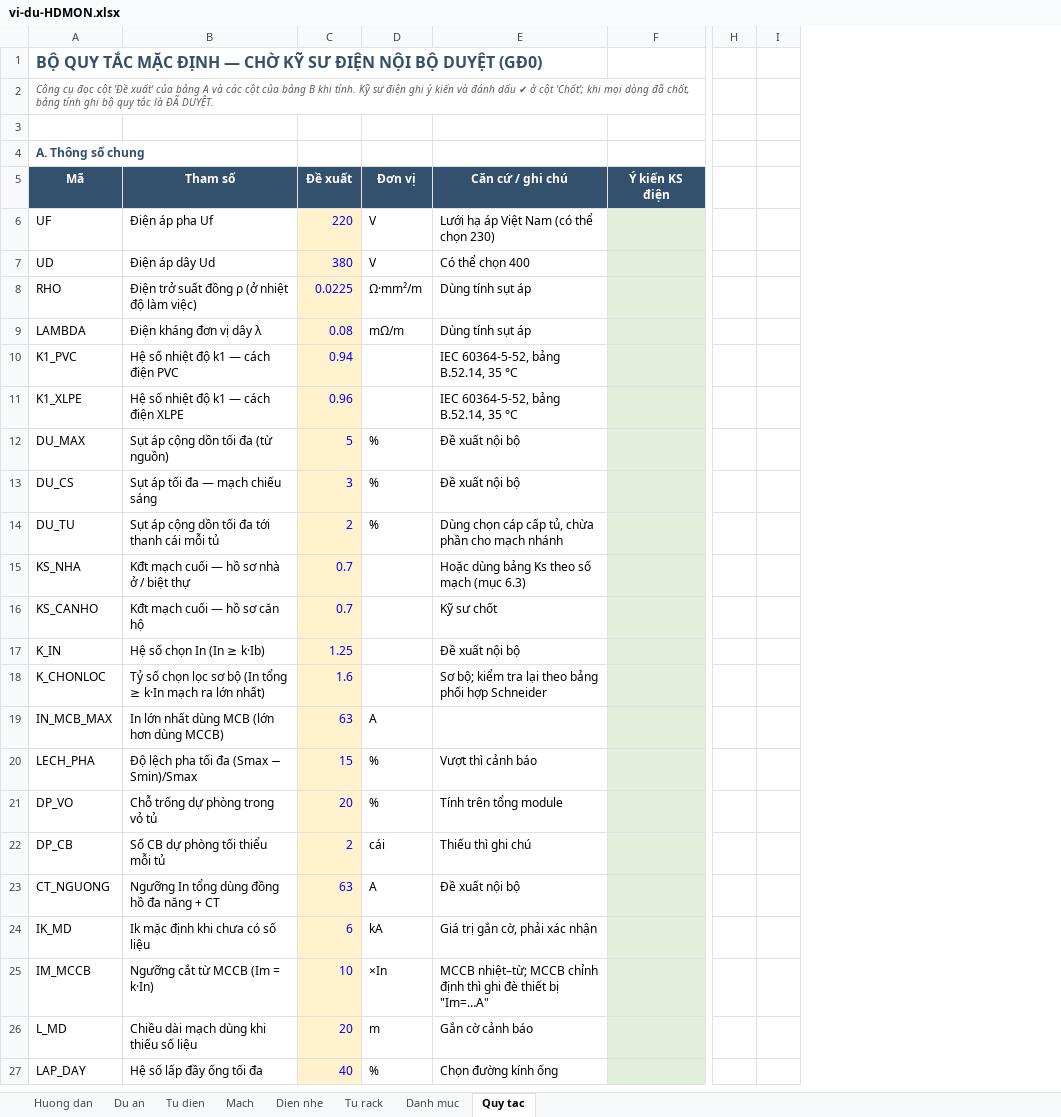
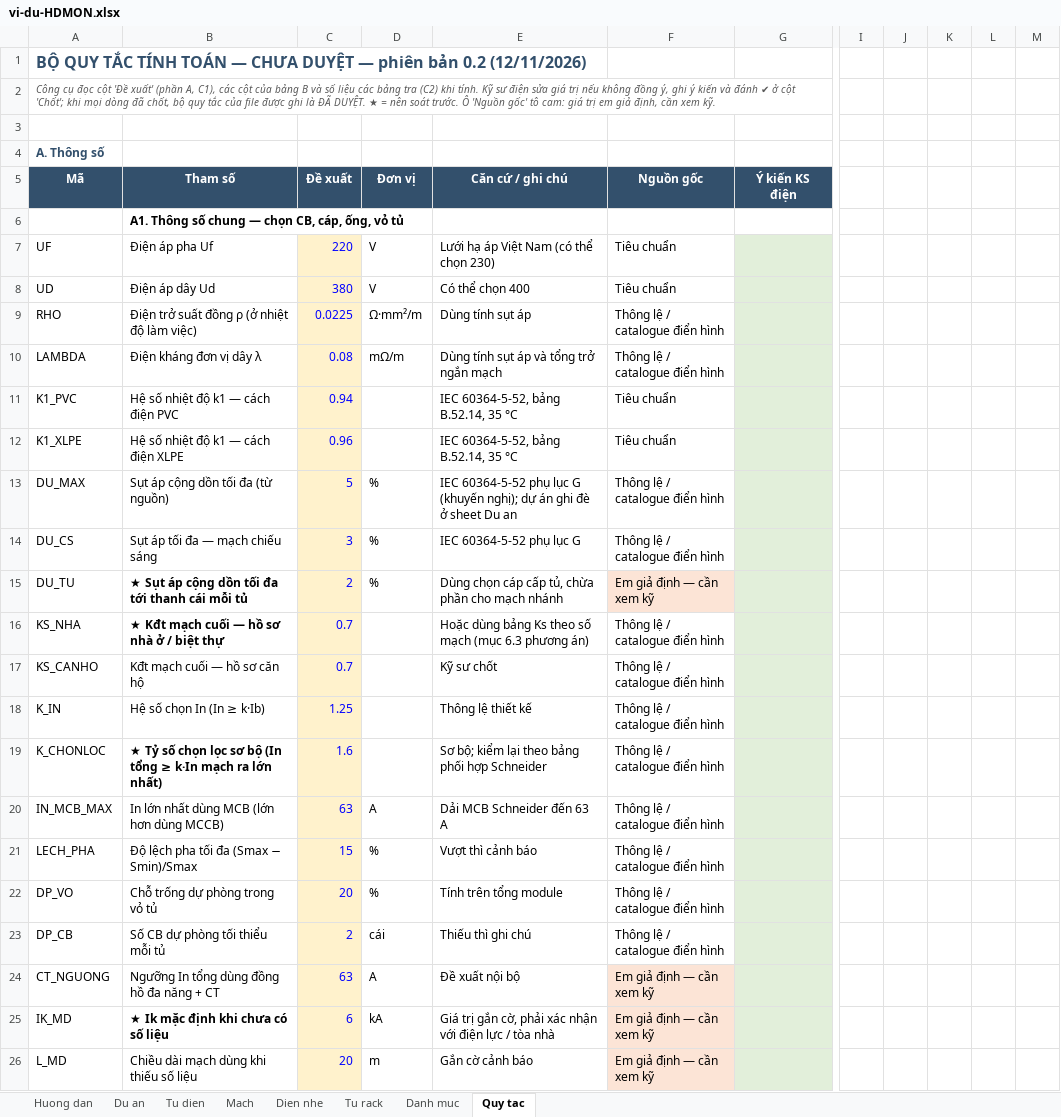
Before and after one commit to namhoangids/Spec-FFE, an Excel workbook: dien/mau/vi-du-HDMON.xlsx, sheet Quy tac, drawn as a sheet; only a part is shown, gaps mark what is left out; values as stored, in another font and other column widths than the file's, no borders; removed rows and columns are numbered as before the commit, all else as after; rows hold the shown columns only; the diff covers the shown part only; the diff names each change by its address in the sheet, - before the commit and + after, or states it on an @@ line.

```diff
--- a/dien/mau/vi-du-HDMON.xlsx (sheet Quy tac)
+++ b/dien/mau/vi-du-HDMON.xlsx (sheet Quy tac)
+column F (Nguồn gốc), rows 7-26: Tiêu chuẩn | Tiêu chuẩn | Thông lệ / catalogue điển hình | Thông lệ / catalogue điển hình | Tiêu chuẩn | Tiêu chuẩn | Thông lệ / catalogue điển hình | Thông lệ / catalogue điển hình | Em giả định — cần xem kỹ | Thông lệ / catalogue điển hình | Thông lệ / catalogue điển hình | Thông lệ / catalogue điển hình | Thông lệ / catalogue điển hình | Thông lệ / catalogue điển hình | Thông lệ / catalogue điển hình | Thông lệ / catalogue điển hình | Thông lệ / catalogue điển hình | Em giả định — cần xem kỹ | Em giả định — cần xem kỹ | Em giả định — cần xem kỹ
-column H, empty
-column I, empty
+column I, empty
+column J, empty
+column K, empty
+column L, empty
+column M, empty
-A1 (Mã): …QUY TẮC MẶC ĐỊNH — CHỜ KỸ SƯ ĐIỆN NỘI BỘ DUYỆT (GĐ0)
+A1 (Mã): …QUY TẮC TÍNH TOÁN — CHƯA DUYỆT — phiên bản 0.2 (12/11/2026)
-A2 (Mã): …'Đề xuất' của bảng A và các cột của bảng B khi tính. Kỹ sư điện ghi ý kiến và đánh dấu ✔ ở cột 'Chốt'; khi mọi dòng đã chốt, bảng tính ghi bộ quy tắc là ĐÃ DUYỆT.
+A2 (Mã): …'Đề xuất' (phần A, C1), các cột của bảng B và số liệu các bảng tra (C2) khi tính. Kỹ sư điện sửa giá trị nếu không đồng ý, ghi ý kiến và đánh ✔ ở cột 'Chốt'; khi mọi dòng đã chốt, bộ quy tắc của file được ghi là ĐÃ DUYỆT. ★ = nên soát trước. Ô 'Nguồn gốc' tô cam: giá trị em giả định, cần xem kỹ.
+A2:H2 merged
-A4 (Mã): A. Thông số chung
+A4 (Mã): A. Thông số
+row 6:  | A1. Thông số chung — chọn CB, cáp, ống, vỏ tủ
-E10 (Căn cứ / ghi chú): Dùng tính sụt áp
+E10 (Căn cứ / ghi chú): Dùng tính sụt áp và tổng trở ngắn mạch
-E13 (Căn cứ / ghi chú): Đề xuất nội bộ
+E13 (Căn cứ / ghi chú): IEC 60364-5-52 phụ lục G (khuyến nghị); dự án ghi đè ở sheet Du an
-E14 (Căn cứ / ghi chú): Đề xuất nội bộ
+E14 (Căn cứ / ghi chú): IEC 60364-5-52 phụ lục G
-B15 (Tham số): Sụt áp cộng dồn tối đa tới thanh cái mỗi tủ
+B15 (Tham số): ★ Sụt áp cộng dồn tối đa tới thanh cái mỗi tủ
-B15:B16 bold: off
+B15:B16 bold: on
-B16 (Tham số): Kđt mạch cuối — hồ sơ nhà ở / biệt thự
+B16 (Tham số): ★ Kđt mạch cuối — hồ sơ nhà ở / biệt thự
-E16 (Căn cứ / ghi chú): Hoặc dùng bảng Ks theo số mạch (mục 6.3)
+E16 (Căn cứ / ghi chú): Hoặc dùng bảng Ks theo số mạch (mục 6.3 phương án)
-E18 (Căn cứ / ghi chú): Đề xuất nội bộ
+E18 (Căn cứ / ghi chú): Thông lệ thiết kế
-B19 (Tham số): Tỷ số…
+B19 (Tham số): ★ Tỷ số…
-B19 bold: off
+B19 bold: on
-E19 (Căn cứ / ghi chú): …bộ; kiểm tra lại theo…
+E19 (Căn cứ / ghi chú): …bộ; kiểm lại theo…
-E20 (Căn cứ / ghi chú): (empty)
+E20 (Căn cứ / ghi chú): Dải MCB Schneider đến 63 A
-B25 (Tham số): Ik mặc định khi chưa có số liệu
+B25 (Tham số): ★ Ik mặc định khi chưa có số liệu
-B25 bold: off
+B25 bold: on
-E25 (Căn cứ / ghi chú): Giá trị gắn cờ, phải xác nhận
+E25 (Căn cứ / ghi chú): Giá trị gắn cờ, phải xác nhận với điện lực / tòa nhà
-row 25: IM_MCCB | Ngưỡng cắt từ MCCB (Im = k·In) | 10 | ×In | MCCB nhiệt–từ; MCCB chỉnh định thì ghi đè thiết bị "Im=…A"
-row 27: LAP_DAY | Hệ số lấp đầy ống tối đa | 40 | % | Chọn đường kính ống
```
Also changed, not shown: 238 added rows, 1 removed row, 2 moved rows, 22 edited cells and cell formats elsewhere in this sheet, sheet Mach, sheet Huong dan, dien/du-an/can-ho-3pn-3-pha/out/bang-tinh.xlsx, dien/mau/nhap-lieu-tu-dien.xlsx, 16 other files.
